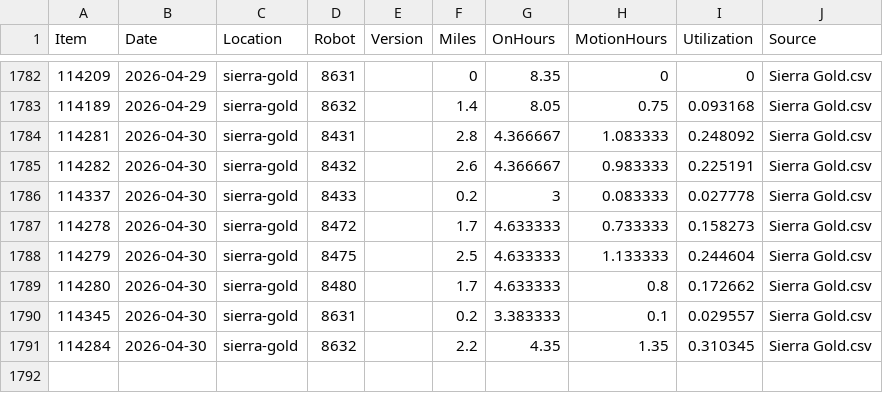
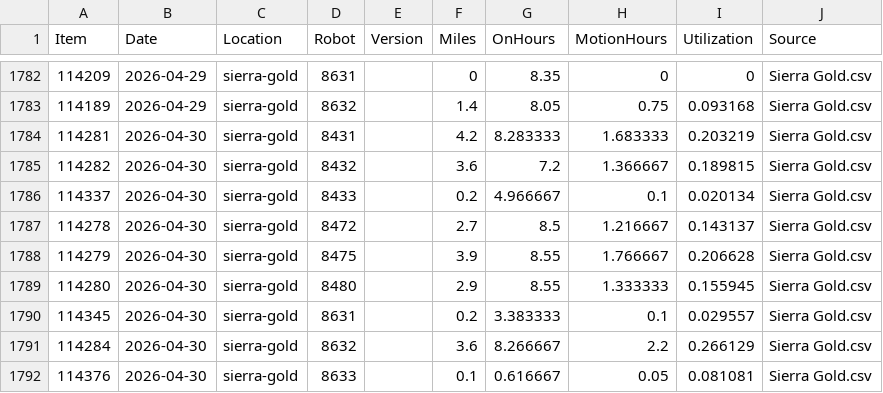
Before and after one commit to Jot18/sg-dashboard, a CSV file: Airtable Harvester with Dashboard/data/SG_Merged.csv, drawn as a sheet; only a part is shown, gaps mark what is left out.

```diff
--- a/Airtable Harvester with Dashboard/data/SG_Merged.csv
+++ b/Airtable Harvester with Dashboard/data/SG_Merged.csv
@@ -1783,9 +1783,10 @@ Item,Date,Location,Robot,Version,Miles,OnHours,MotionHours,Utilization,Source
 114189,2026-04-29,sierra-gold,8632,,1.4,8.05,0.75,0.093168,Sierra Gold.csv
-114281,2026-04-30,sierra-gold,8431,,2.8,4.366667,1.083333,0.248092,Sierra Gold.csv
-114282,2026-04-30,sierra-gold,8432,,2.6,4.366667,0.983333,0.225191,Sierra Gold.csv
-114337,2026-04-30,sierra-gold,8433,,0.2,3,0.083333,0.027778,Sierra Gold.csv
-114278,2026-04-30,sierra-gold,8472,,1.7,4.633333,0.733333,0.158273,Sierra Gold.csv
-114279,2026-04-30,sierra-gold,8475,,2.5,4.633333,1.133333,0.244604,Sierra Gold.csv
-114280,2026-04-30,sierra-gold,8480,,1.7,4.633333,0.8,0.172662,Sierra Gold.csv
+114281,2026-04-30,sierra-gold,8431,,4.2,8.283333,1.683333,0.203219,Sierra Gold.csv
+114282,2026-04-30,sierra-gold,8432,,3.6,7.2,1.366667,0.189815,Sierra Gold.csv
+114337,2026-04-30,sierra-gold,8433,,0.2,4.966667,0.1,0.020134,Sierra Gold.csv
+114278,2026-04-30,sierra-gold,8472,,2.7,8.5,1.216667,0.143137,Sierra Gold.csv
+114279,2026-04-30,sierra-gold,8475,,3.9,8.55,1.766667,0.206628,Sierra Gold.csv
+114280,2026-04-30,sierra-gold,8480,,2.9,8.55,1.333333,0.155945,Sierra Gold.csv
 114345,2026-04-30,sierra-gold,8631,,0.2,3.383333,0.1,0.029557,Sierra Gold.csv
-114284,2026-04-30,sierra-gold,8632,,2.2,4.35,1.35,0.310345,Sierra Gold.csv
+114284,2026-04-30,sierra-gold,8632,,3.6,8.266667,2.2,0.266129,Sierra Gold.csv
+114376,2026-04-30,sierra-gold,8633,,0.1,0.616667,0.05,0.081081,Sierra Gold.csv
```
Also changed, not shown: Airtable Harvester with Dashboard/data/SG_History_Master.csv, Airtable Harvester with Dashboard/data/SG_Latest_Airtable.csv, 3 other files.
